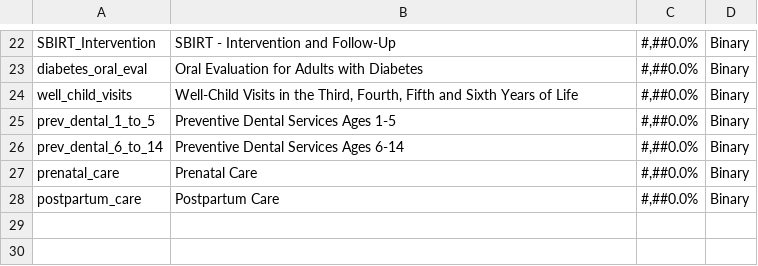
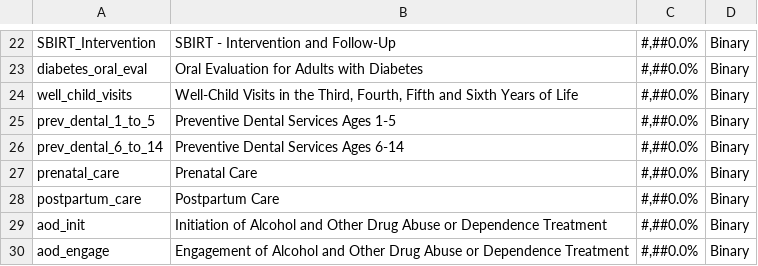
Before and after one commit to Milliman-PRM/oha-incentive-measures, a CSV file: references/_data/OHA_Abbreviations.csv, drawn as a sheet; only a part is shown, gaps mark what is left out; the diff names each change by its address in the sheet, - before the commit and + after, or states it on an @@ line.

Commit message:
Add aod_init and aod_engage to oha_abbreviations.csv
 In order for these new measures to be properly picked up by later
 processes, they need to be here in the OHA_Abbreviations file.

```diff
--- a/references/_data/OHA_Abbreviations.csv
+++ b/references/_data/OHA_Abbreviations.csv
+row 29: aod_init | Initiation of Alcohol and Other Drug Abuse or Dependence Treatment | #,##0.0% | Binary
+row 30: aod_engage | Engagement of Alcohol and Other Drug Abuse or Dependence Treatment | #,##0.0% | Binary
```
